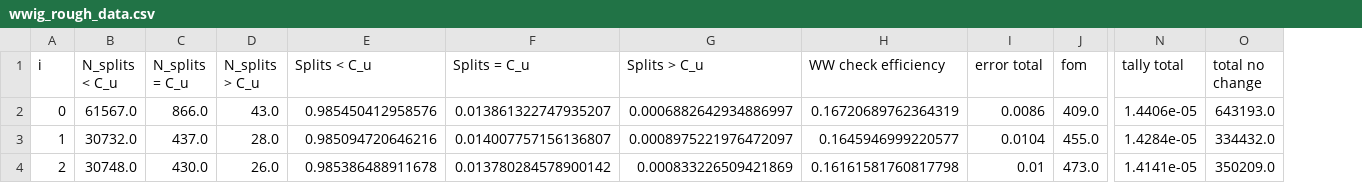
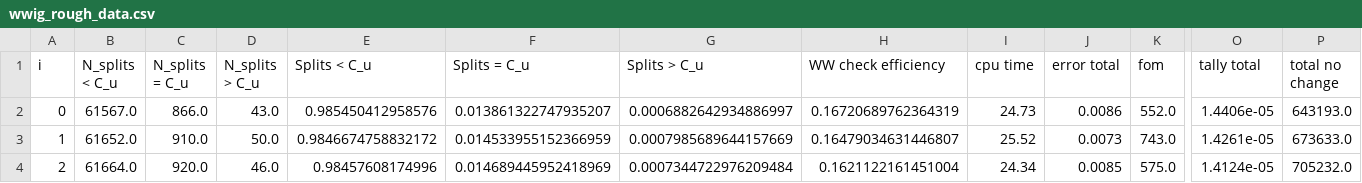
Before and after one commit to kkiesling/particle-tracking-ww, a CSV file: performance-analysis/analysis/csv/wwig_rough_data.csv, drawn as a sheet; only a part is shown, gaps mark what is left out; addresses are those after the commit; the diff covers the shown part only; the diff names each change by its address in the sheet, - before the commit and + after, or states it on an @@ line.

Commit message:
updated data and added cpu time plot

```diff
--- a/performance-analysis/analysis/csv/wwig_rough_data.csv
+++ b/performance-analysis/analysis/csv/wwig_rough_data.csv
+column I (cpu time), rows 2-4: 24.73 | 25.52 | 24.34
-K2 (fom): 409.0
+K2 (fom): 552.0
-B3 (N_splits < C_u): 30732.0
+B3 (N_splits < C_u): 61652.0
-C3 (N_splits = C_u): 437.0
+C3 (N_splits = C_u): 910.0
-D3 (N_splits > C_u): 28.0
+D3 (N_splits > C_u): 50.0
-E3 (Splits < C_u): 0.985094720646216
+E3 (Splits < C_u): 0.9846674758832172
-F3 (Splits = C_u): 0.014007757156136807
+F3 (Splits = C_u): 0.014533955152366959
-G3 (Splits > C_u): 0.0008975221976472097
+G3 (Splits > C_u): 0.0007985689644157669
-H3 (WW check efficiency): 0.1645946999220577
+H3 (WW check efficiency): 0.16479034631446807
-J3 (error total): 0.0104
+J3 (error total): 0.0073
-K3 (fom): 455.0
+K3 (fom): 743.0
-O3 (tally total): 1.4284e-05
+O3 (tally total): 1.4261e-05
-P3 (total no change): 334432.0
+P3 (total no change): 673633.0
-B4 (N_splits < C_u): 30748.0
+B4 (N_splits < C_u): 61664.0
-C4 (N_splits = C_u): 430.0
+C4 (N_splits = C_u): 920.0
-D4 (N_splits > C_u): 26.0
+D4 (N_splits > C_u): 46.0
-E4 (Splits < C_u): 0.985386488911678
+E4 (Splits < C_u): 0.98457608174996
-F4 (Splits = C_u): 0.013780284578900142
+F4 (Splits = C_u): 0.014689445952418969
-G4 (Splits > C_u): 0.000833226509421869
+G4 (Splits > C_u): 0.0007344722976209484
-H4 (WW check efficiency): 0.16161581760817798
+H4 (WW check efficiency): 0.1621122161451004
-J4 (error total): 0.01
+J4 (error total): 0.0085
-K4 (fom): 473.0
+K4 (fom): 575.0
-O4 (tally total): 1.4141e-05
+O4 (tally total): 1.4124e-05
-P4 (total no change): 350209.0
+P4 (total no change): 705232.0
```
Also changed, not shown: 156 edited cells elsewhere in this file, performance-analysis/analysis/csv/cwwm_data.csv, performance-analysis/analysis/csv/wwig_deci_data.csv, 16 other files.
